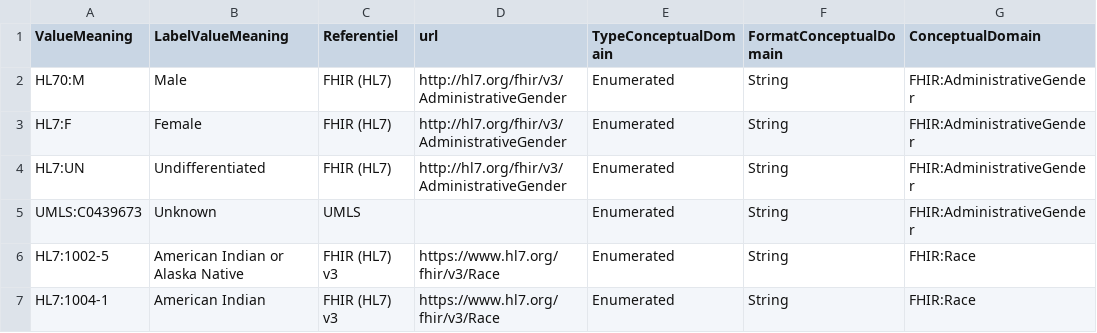
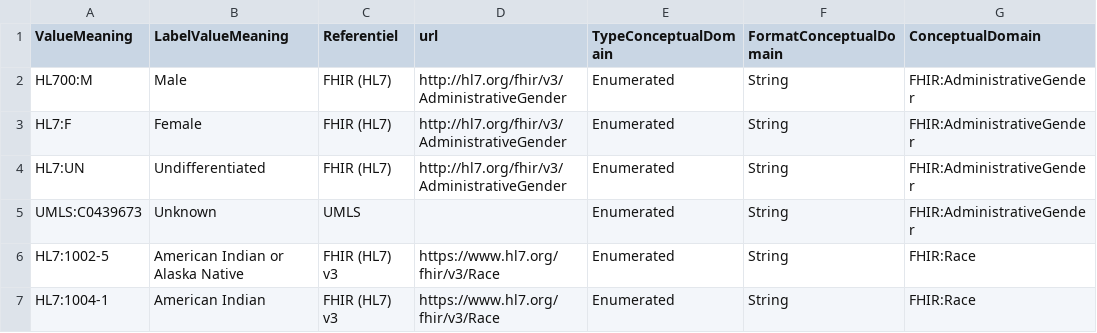
Before and after one commit to pdubos910e/OSIRIS, a TSV file: data/ConceptualDomain.tsv, drawn as a sheet; only a part is shown.

Commit message:
Update ConceptualDomain.tsv

```diff
--- a/data/ConceptualDomain.tsv
+++ b/data/ConceptualDomain.tsv
@@ -1,3 +1,3 @@
 ValueMeaning	LabelValueMeaning	Referentiel	url	TypeConceptualDomain	FormatConceptualDomain	ConceptualDomain
-HL70:M	Male	FHIR (HL7)	http://hl7.org/fhir/v3/AdministrativeGender	Enumerated	String	FHIR:AdministrativeGender
+HL700:M	Male	FHIR (HL7)	http://hl7.org/fhir/v3/AdministrativeGender	Enumerated	String	FHIR:AdministrativeGender
 HL7:F	Female	FHIR (HL7)	http://hl7.org/fhir/v3/AdministrativeGender	Enumerated	String	FHIR:AdministrativeGender
```
